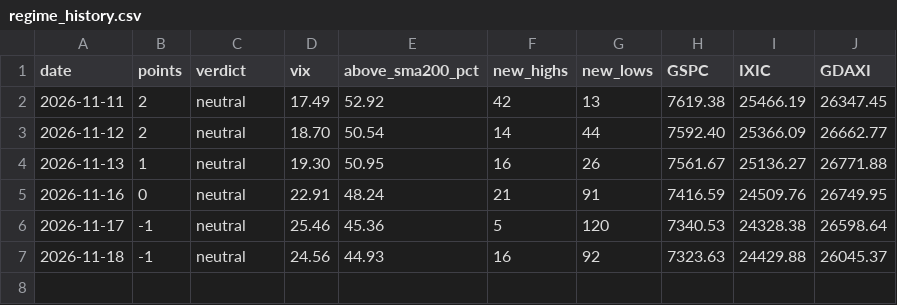
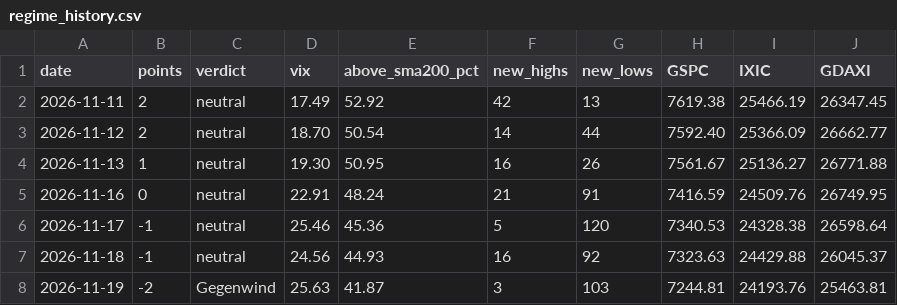
Before and after one commit to knockslukas-cmd/tradetalk, a CSV file: results/regime_history.csv, drawn as a sheet.

```diff
--- a/results/regime_history.csv
+++ b/results/regime_history.csv
@@ -7 +7,2 @@ date,points,verdict,vix,above_sma200_pct,new_highs,new_lows,GSPC,IXIC,GDAXI
 2026-11-18,-1,neutral,24.56,44.93,16,92,7323.63,24429.88,26045.37
+2026-11-19,-2,Gegenwind,25.63,41.87,3,103,7244.81,24193.76,25463.81
```
Also changed, not shown: 4 other files.
